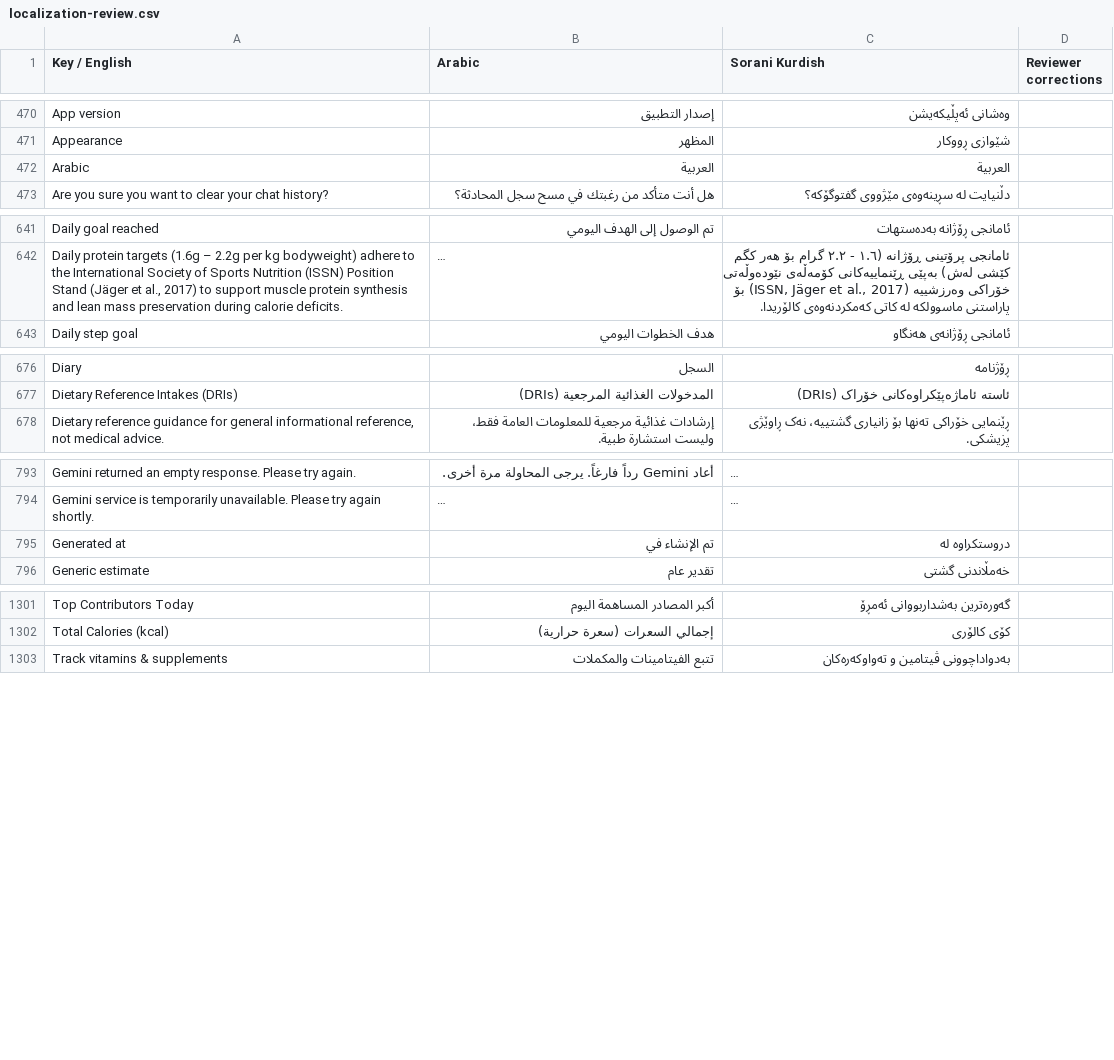
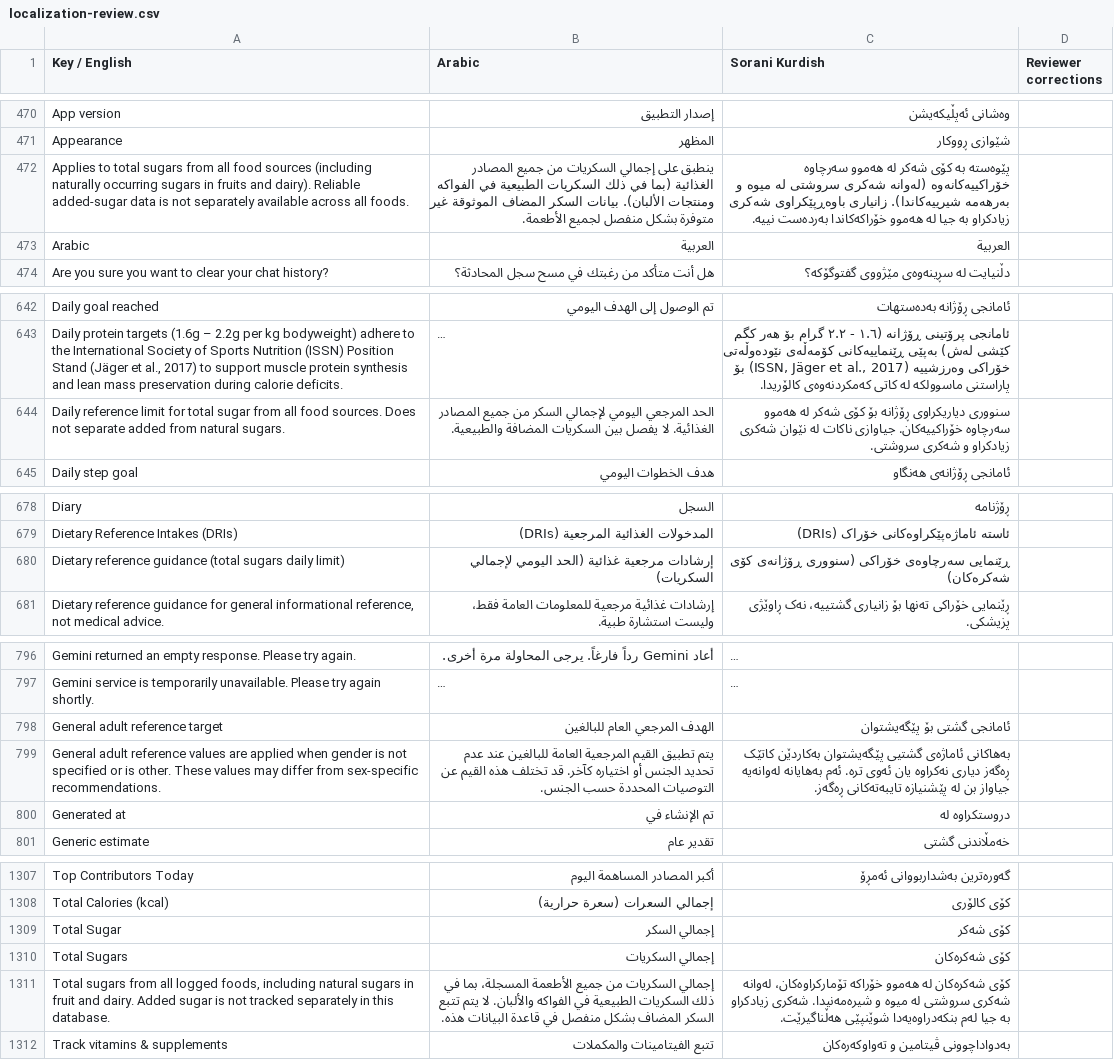
Before and after one commit to sahand-git/fit_track_v4, a CSV file: docs/localization-review.csv, drawn as a sheet; only a part is shown, gaps mark what is left out; long unchanged cells end in …; the diff covers the shown part only; the diff names each change by its address in the sheet, - before the commit and + after, or states it on an @@ line.

Commit message:
fix(nutrients): clarify total sugar wording, explain general adult targets, and harden narrow-screen modal layout

```diff
--- a/docs/localization-review.csv
+++ b/docs/localization-review.csv
+row 472: Applies to total sugars from all food sources (including naturally occurring sugars in fruits and dairy). Reliable added-sugar data is not separately available across all foods. | ينطبق على إجمالي السكريات من جميع المصادر الغذائية (بما في ذلك السكريات الطبيعية في الفواكه ومنتجات الألبان). بيانات السكر المضاف الموثوقة غير متوفرة بشكل منفصل لجميع الأطعمة. | پێوەستە بە کۆی شەکر لە هەموو سەرچاوە خۆراکییەکانەوە (لەوانە شەکری سروشتی لە میوە و بەرهەمە شیرییەکاندا). زانیاری باوەڕپێکراوی شەکری زیادکراو بە جیا لە هەموو خۆراکەکاندا بەردەست نییە.
+row 644: Daily reference limit for total sugar from all food sources. Does not separate added from natural sugars. | الحد المرجعي اليومي لإجمالي السكر من جميع المصادر الغذائية. لا يفصل بين السكريات المضافة والطبيعية. | سنووری دیاریکراوی ڕۆژانە بۆ کۆی شەکر لە هەموو سەرچاوە خۆراکییەکان. جیاوازی ناکات لە نێوان شەکری زیادکراو و شەکری سروشتی.
+row 680: Dietary reference guidance (total sugars daily limit) | إرشادات مرجعية غذائية (الحد اليومي لإجمالي السكريات) | ڕێنمایی سەرچاوەی خۆراکی (سنووری ڕۆژانەی کۆی شەکرەکان)
+row 798: General adult reference target | الهدف المرجعي العام للبالغين | ئامانجی گشتی بۆ پێگەیشتوان
+row 799: General adult reference values are applied when gender is not specified or is other. These values may differ from sex-specific recommendations. | يتم تطبيق القيم المرجعية العامة للبالغين عند عدم تحديد الجنس أو اختياره كآخر. قد تختلف هذه القيم عن التوصيات المحددة حسب الجنس. | بەهاکانی ئاماژەی گشتیی پێگەیشتوان بەکاردێن کاتێک ڕەگەز دیاری نەکراوە یان ئەوی ترە. ئەم بەهایانە لەوانەیە جیاواز بن لە پێشنیازە تایبەتەکانی ڕەگەز.
+row 1309: Total Sugar | إجمالي السكر | کۆی شەکر
+row 1310: Total Sugars | إجمالي السكريات | کۆی شەکرەکان
+row 1311: Total sugars from all logged foods, including natural sugars in fruit and dairy. Added sugar is not tracked separately in this database. | إجمالي السكريات من جميع الأطعمة المسجلة، بما في ذلك السكريات الطبيعية في الفواكه والألبان. لا يتم تتبع السكر المضاف بشكل منفصل في قاعدة البيانات هذه. | کۆی شەکرەکان لە هەموو خۆراکە تۆمارکراوەکان، لەوانە شەکری سروشتی لە میوە و شیرەمەنیدا. شەکری زیادکراو بە جیا لەم بنکەدراوەیەدا شوێنپێی هەڵناگیرێت.
```
Also changed, not shown: 1 added row elsewhere in this file, 6 other files.
